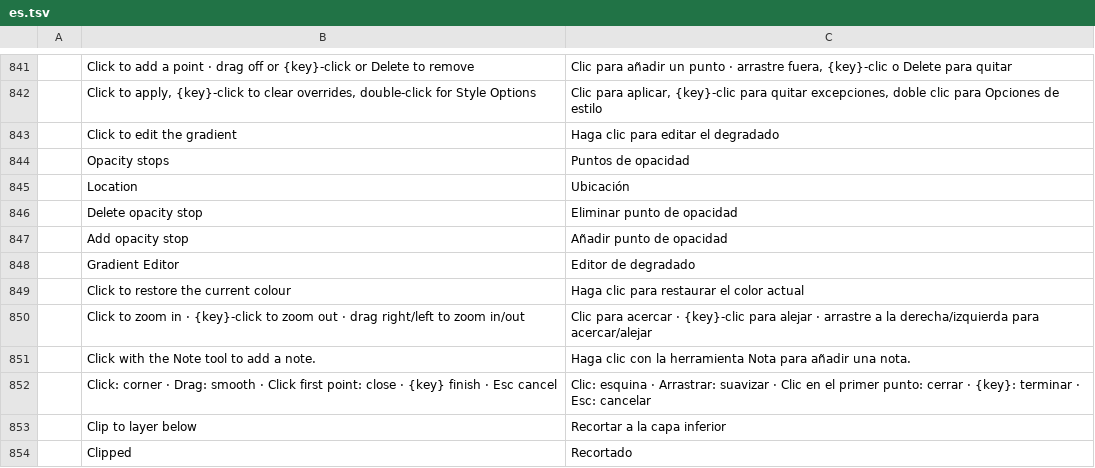
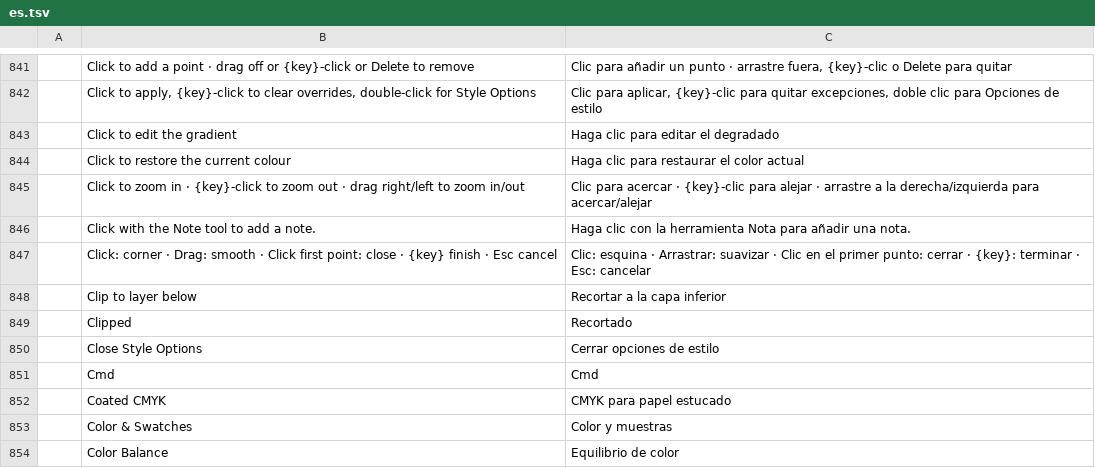
Before and after one commit to jerrykimo/photocraft, a TSV file: crates/ui-egui/src/i18n/es.tsv, drawn as a sheet; only a part is shown, gaps mark what is left out; the shorter side is filled out with more unchanged rows.

```diff
--- a/crates/ui-egui/src/i18n/es.tsv
+++ b/crates/ui-egui/src/i18n/es.tsv
@@ -843,7 +843,2 @@
 	Click to edit the gradient	Haga clic para editar el degradado
-	Opacity stops	Puntos de opacidad
-	Location	Ubicación
-	Delete opacity stop	Eliminar punto de opacidad
-	Add opacity stop	Añadir punto de opacidad
-	Gradient Editor	Editor de degradado
 	Click to restore the current colour	Haga clic para restaurar el color actual
```
Also changed, not shown: crates/ui-egui/src/i18n/cs.tsv, crates/ui-egui/src/i18n/fr.tsv, 15 other files.
